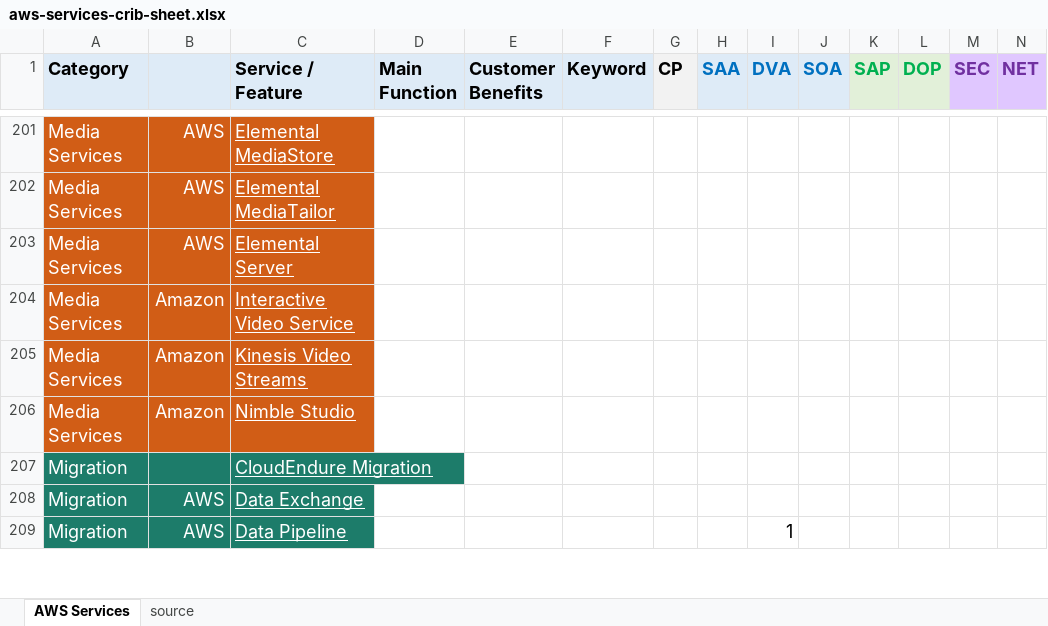
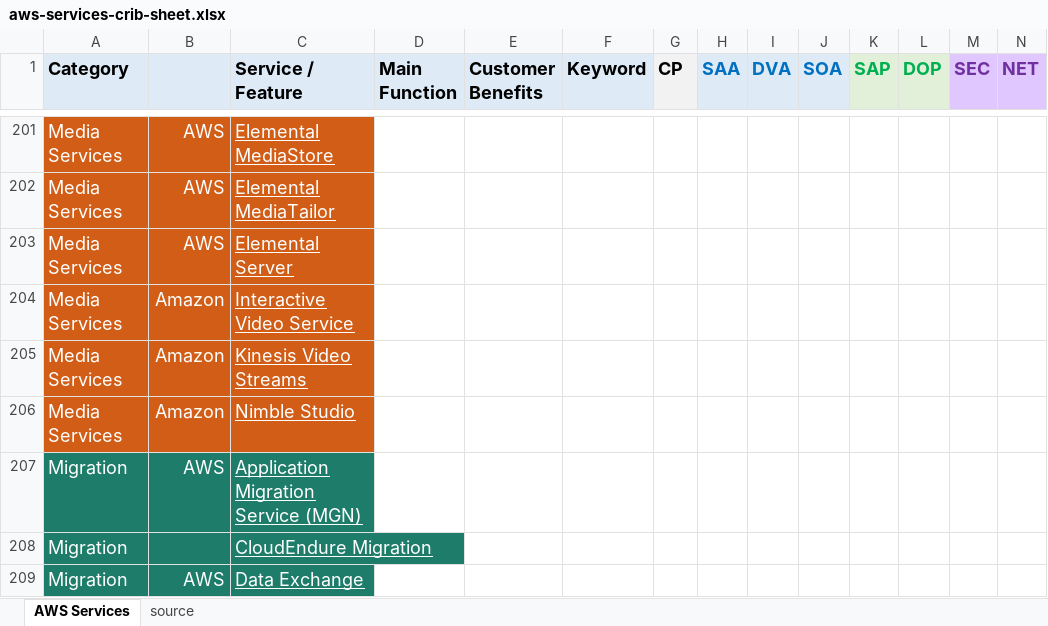
Before and after one commit to corbuno/aws-services-crib-sheet, an Excel workbook: aws-services-crib-sheet.xlsx, sheet AWS Services, drawn as a sheet; only a part is shown, gaps mark what is left out; the shorter side is filled out with more unchanged rows; values as stored, in another font and other column widths than the file's, no borders; rows hold the shown columns only; the diff names each change by its address in the sheet, - before the commit and + after, or states it on an @@ line.

Commit message:
MGN added

```diff
--- a/aws-services-crib-sheet.xlsx (sheet AWS Services)
+++ b/aws-services-crib-sheet.xlsx (sheet AWS Services)
+row 207: Migration | AWS | Application Migration Service (MGN)
```
